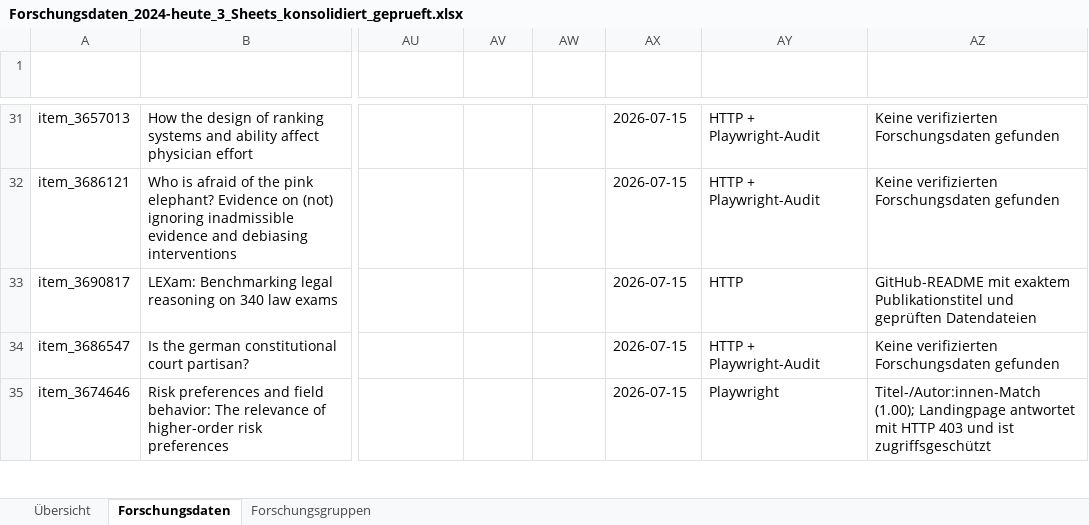
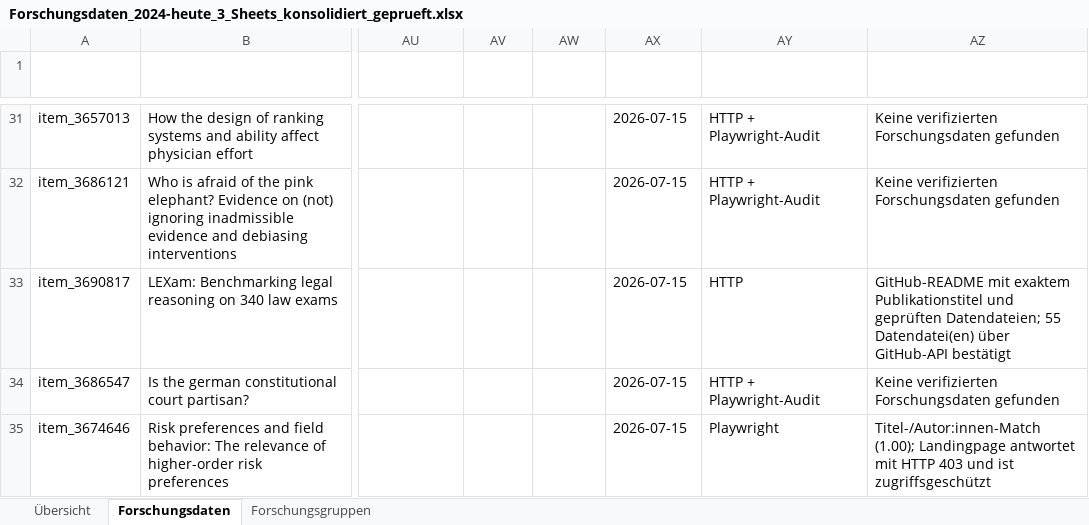
Before and after one commit to Toymen/pybman, an Excel workbook: outputs/research_data_enrichment/Forschungsdaten_2024-heute_3_Sheets_konsolidiert_geprueft.xlsx, sheet Forschungsdaten, drawn as a sheet; only a part is shown, gaps mark what is left out; values as stored, in another font and other column widths than the file's, no borders; table styles not drawn; the diff covers the shown part only; the diff names each change by its address in the sheet, - before the commit and + after, or states it on an @@ line.

```diff
--- a/outputs/research_data_enrichment/Forschungsdaten_2024-heute_3_Sheets_konsolidiert_geprueft.xlsx (sheet Forschungsdaten)
+++ b/outputs/research_data_enrichment/Forschungsdaten_2024-heute_3_Sheets_konsolidiert_geprueft.xlsx (sheet Forschungsdaten)
-AZ33 (Nachweis / Entscheidung): …und geprüften Datendateien
+AZ33 (Nachweis / Entscheidung): …und geprüften Datendateien; 55 Datendatei(en) über GitHub-API bestätigt
```
Also changed, not shown: 19 edited cells and cell formats elsewhere in this sheet, sheet Übersicht, sheet Forschungsgruppen, 18 other files.
